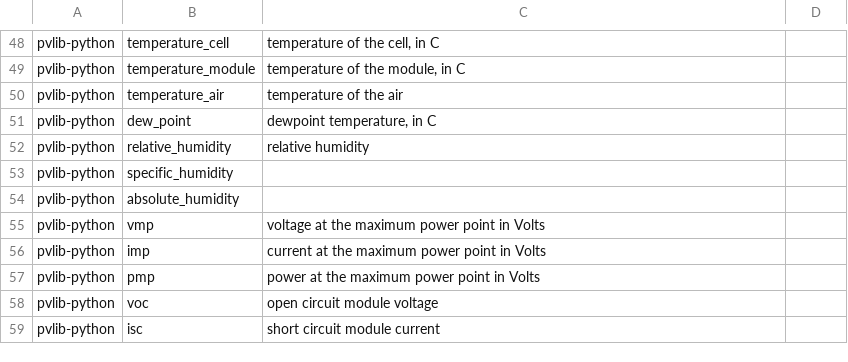
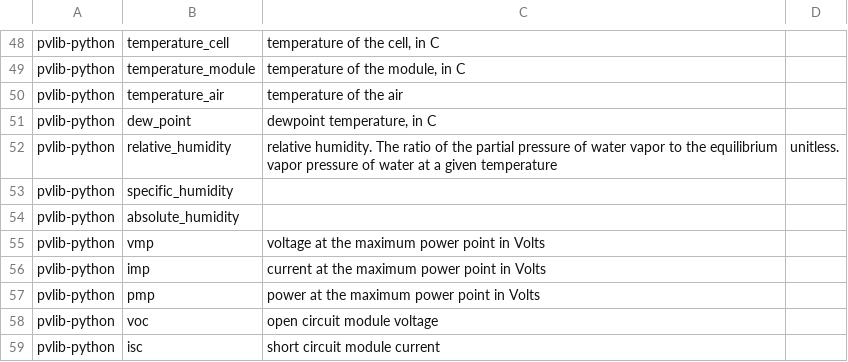
Before and after one commit to DuraMAT/pv-terms, a CSV file: definitions.csv, drawn as a sheet; only a part is shown, gaps mark what is left out.

Commit message:
relative humidity description

```diff
--- a/definitions.csv
+++ b/definitions.csv
@@ -51,3 +51,3 @@ pvlib-python,temperature_air,temperature of the air
 pvlib-python,dew_point,"dewpoint temperature, in C"
-pvlib-python,relative_humidity,relative humidity
+pvlib-python,relative_humidity,relative humidity. The ratio of the partial pressure of water vapor to the equilibrium vapor pressure of water at a given temperature, unitless.
 pvlib-python,specific_humidity,
```
